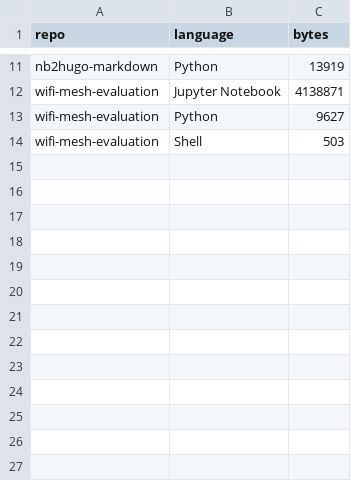
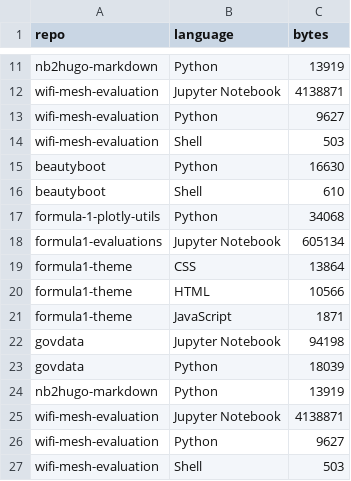
Before and after one commit to protogia/github-repo-stats, a CSV file: data/hist_langs.csv, drawn as a sheet; only a part is shown, gaps mark what is left out; the diff names each change by its address in the sheet, - before the commit and + after, or states it on an @@ line.

```diff
--- a/data/hist_langs.csv
+++ b/data/hist_langs.csv
+row 15: beautyboot | Python | 16630
+row 16: beautyboot | Shell | 610
+row 17: formula-1-plotly-utils | Python | 34068
+row 18: formula1-evaluations | Jupyter Notebook | 605134
+row 19: formula1-theme | CSS | 13864
+row 20: formula1-theme | HTML | 10566
+row 21: formula1-theme | JavaScript | 1871
+row 22: govdata | Jupyter Notebook | 94198
+row 23: govdata | Python | 18039
+row 24: nb2hugo-markdown | Python | 13919
+row 25: wifi-mesh-evaluation | Jupyter Notebook | 4138871
+row 26: wifi-mesh-evaluation | Python | 9627
+row 27: wifi-mesh-evaluation | Shell | 503
```
Also changed, not shown: data/hist_clones.csv, data/hist_general.csv, 1 other file.
